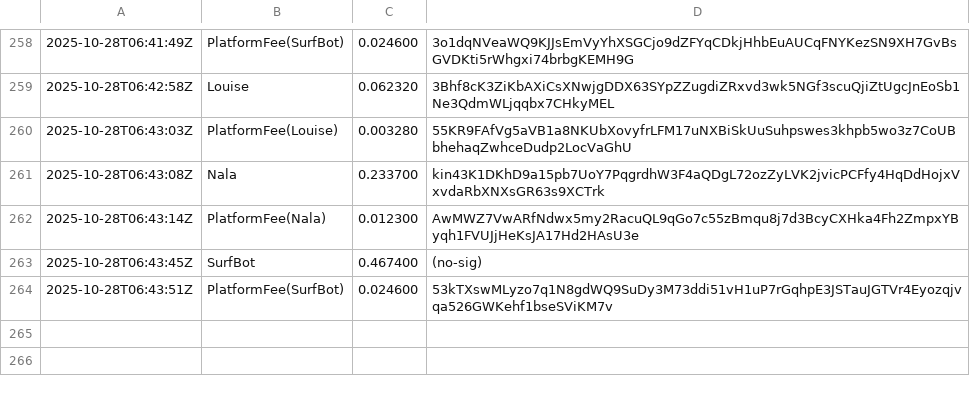
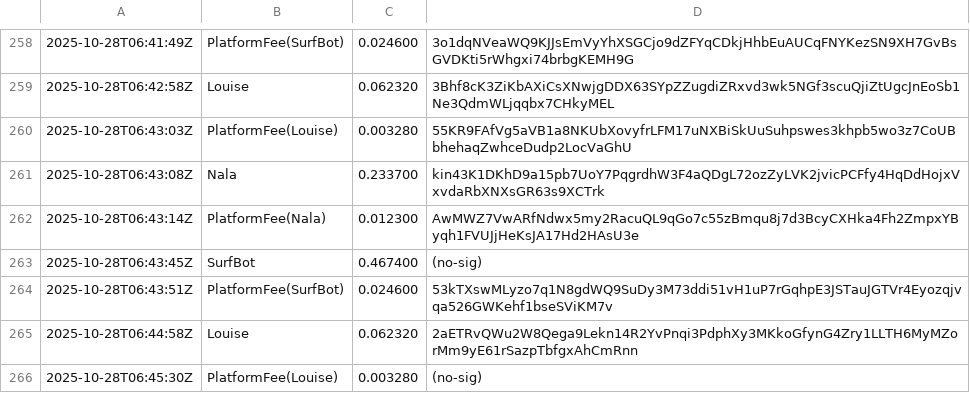
Before and after one commit to cryptoknit/goodwave-devnet-demo, a TSV file: docs/data/ledger.tsv, drawn as a sheet; only a part is shown, gaps mark what is left out; the diff names each change by its address in the sheet, - before the commit and + after, or states it on an @@ line.

Commit message:
data: 2025-10-28T06:45:33Z

```diff
--- a/docs/data/ledger.tsv
+++ b/docs/data/ledger.tsv
+row 265: 2025-10-28T06:44:58Z | Louise | 0.062320 | 2aETRvQWu2W8Qega9Lekn14R2YvPnqi3PdphXy3MKkoGfynG4Zry1LLTH6MyMZorMm9yE61rSazpTbfgxAhCmRnn
+row 266: 2025-10-28T06:45:30Z | PlatformFee(Louise) | 0.003280 | (no-sig)
```
Also changed, not shown: 1 other file.
